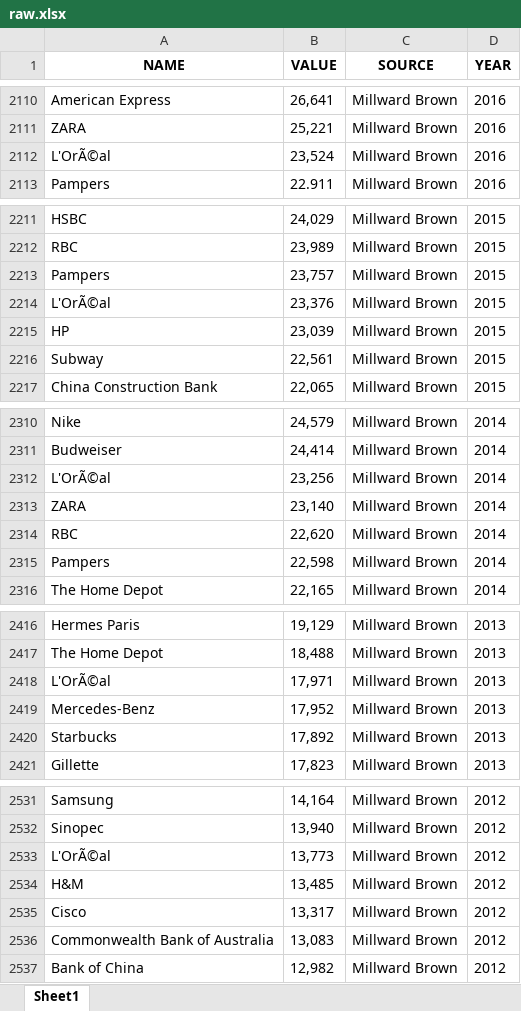
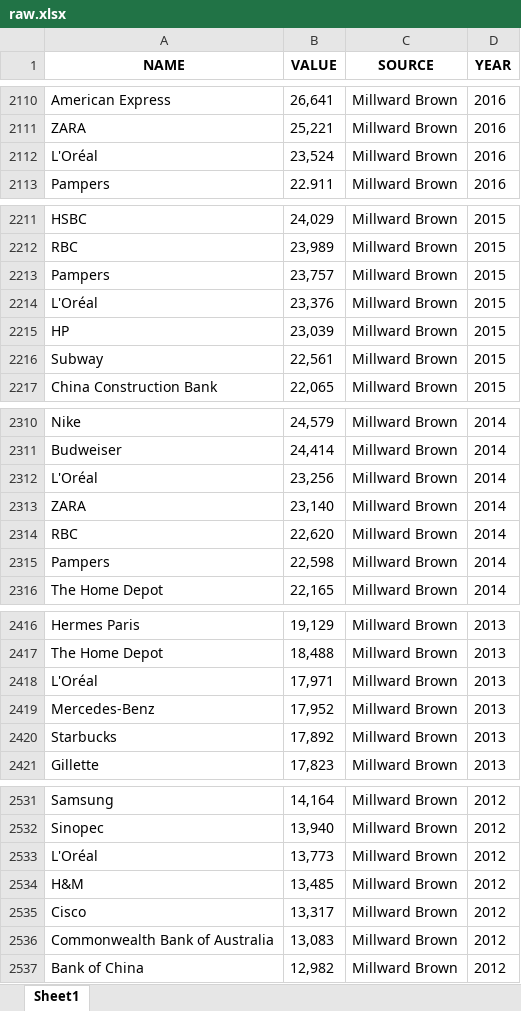
Before and after one commit to timurcarstensen/scraping-brand-values, an Excel workbook: raw.xlsx, sheet Sheet1, drawn as a sheet; only a part is shown, gaps mark what is left out; values as stored, in another font and other column widths than the file's, no borders; the diff covers the shown part only; the diff names each change by its address in the sheet, - before the commit and + after, or states it on an @@ line.

```diff
--- a/raw.xlsx (sheet Sheet1)
+++ b/raw.xlsx (sheet Sheet1)
-A2112 (NAME): L'OrÃ©al
+A2112 (NAME): L'Oréal
-A2214 (NAME): L'OrÃ©al
+A2214 (NAME): L'Oréal
-A2312 (NAME): L'OrÃ©al
+A2312 (NAME): L'Oréal
-A2418 (NAME): L'OrÃ©al
+A2418 (NAME): L'Oréal
-A2533 (NAME): L'OrÃ©al
+A2533 (NAME): L'Oréal
```
Also changed, not shown: 56 edited cells elsewhere in this sheet.
